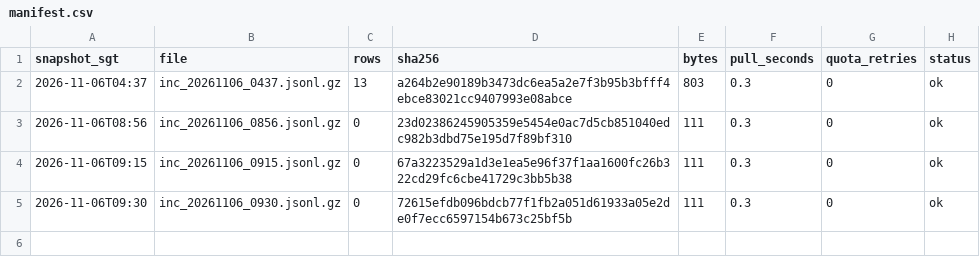
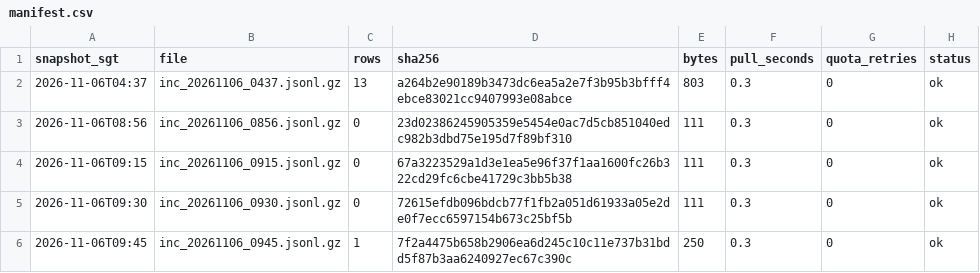
Before and after one commit to LUOaini1213/sg-bus-network-monitor, a CSV file: data/raw/incidents/2026-11-06/manifest.csv, drawn as a sheet; the diff names each change by its address in the sheet, - before the commit and + after, or states it on an @@ line.

```diff
--- a/data/raw/incidents/2026-11-06/manifest.csv
+++ b/data/raw/incidents/2026-11-06/manifest.csv
+row 6: 2026-11-06T09:45 | inc_20261106_0945.jsonl.gz | 1 | 7f2a4475b658b2906ea6d245c10c11e737b31bdd5f87b3aa6240927ec67c390c | 250 | 0.3 | 0 | ok
```
Also changed, not shown: data/raw/speedbands/2026-11-06/manifest.csv, 2 other files.
